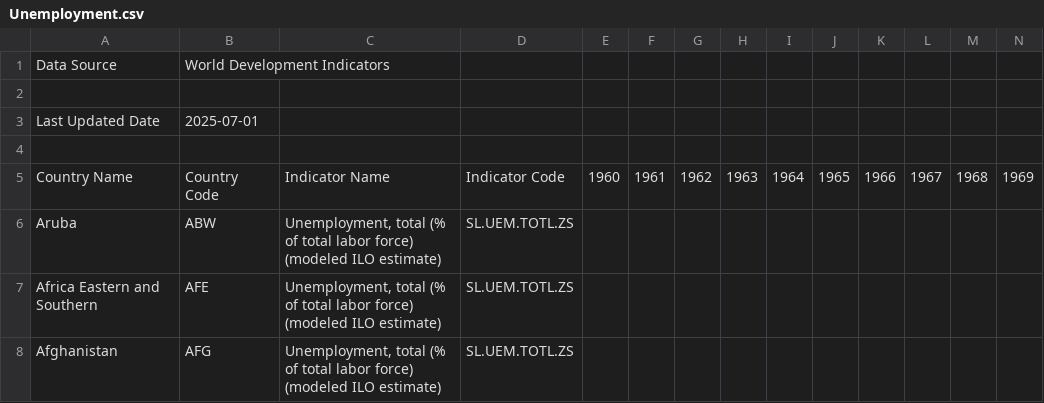
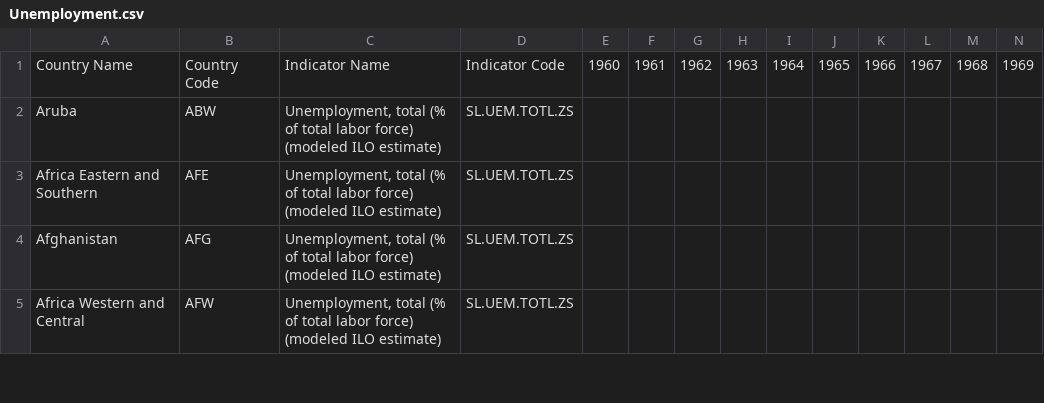
Before and after one commit to Sumit21Sinha/DataScientist_Project, a CSV file: Unemployment.csv, drawn as a sheet; only a part is shown; the shorter side is filled out with more unchanged rows; rows hold the shown columns only; the diff names each change by its address in the sheet, - before the commit and + after, or states it on an @@ line.

```diff
--- a/Unemployment.csv
+++ b/Unemployment.csv
-row 1: Data Source | World Development Indicators
-row 2: (empty)
-row 3: Last Updated Date | 2025-07-01
-row 4: (empty)
```
Also changed, not shown: 1 other file.
